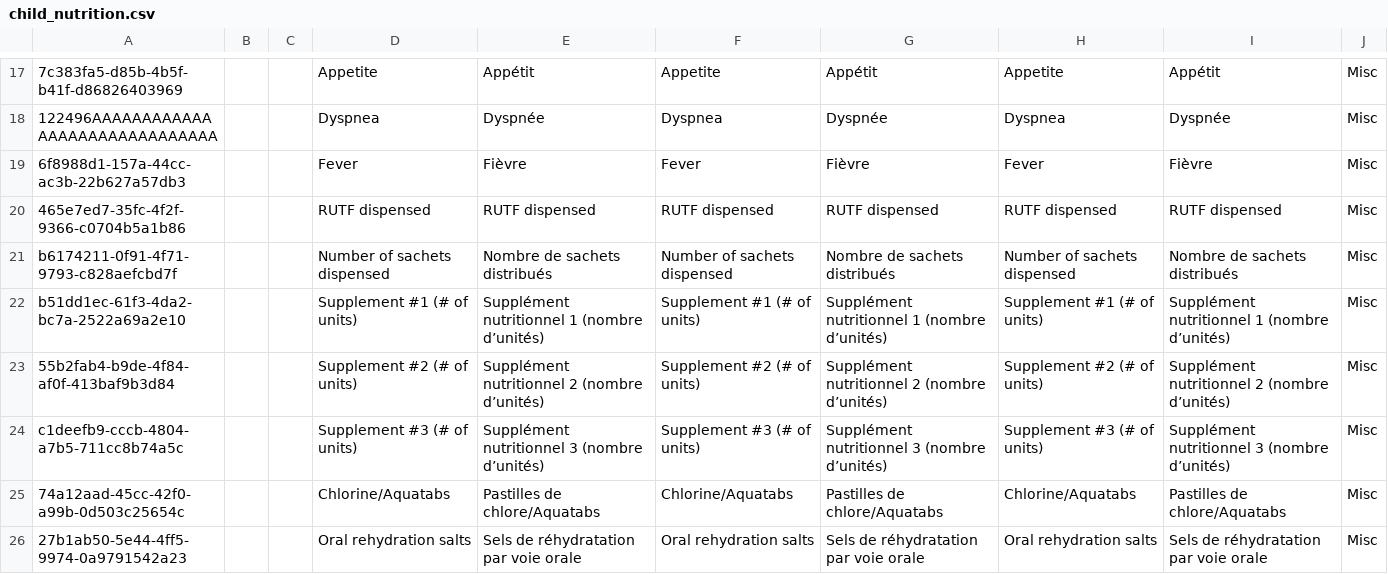
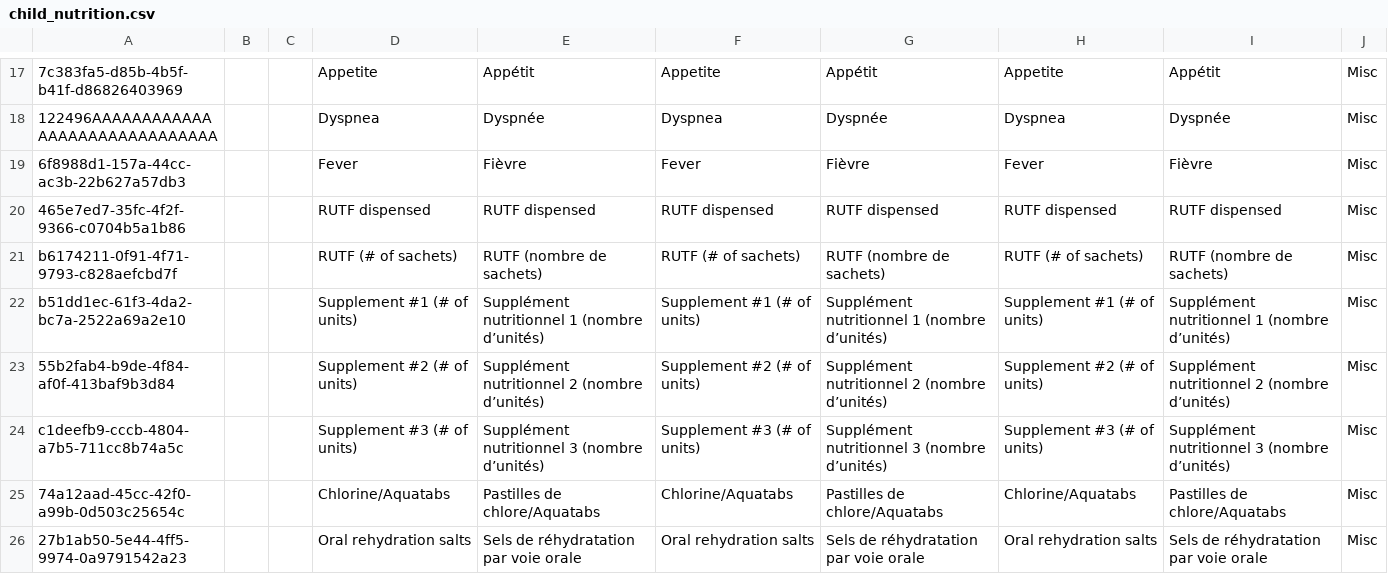
Before and after one commit to mekomsolutions/ozone-lamp, a CSV file: configs/openmrs/initializer_config/concepts/child_nutrition.csv, drawn as a sheet; only a part is shown, gaps mark what is left out; the diff names each change by its address in the sheet, - before the commit and + after, or states it on an @@ line.

Commit message:
Fix numberOfRutfSachetsDispensed

```diff
--- a/configs/openmrs/initializer_config/concepts/child_nutrition.csv
+++ b/configs/openmrs/initializer_config/concepts/child_nutrition.csv
-D21: Number of sachets dispensed
+D21: RUTF (# of sachets)
-E21: Nombre de sachets distribués
+E21: RUTF (nombre de sachets)
-F21: Number of sachets dispensed
+F21: RUTF (# of sachets)
-G21: Nombre de sachets distribués
+G21: RUTF (nombre de sachets)
-H21: Number of sachets dispensed
+H21: RUTF (# of sachets)
-I21: Nombre de sachets distribués
+I21: RUTF (nombre de sachets)
```
Also changed, not shown: 1 other file.
